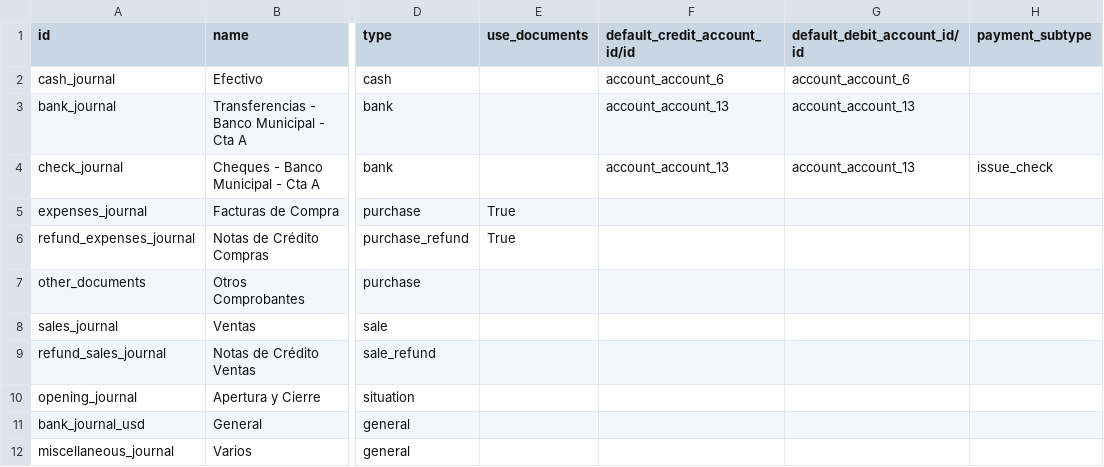
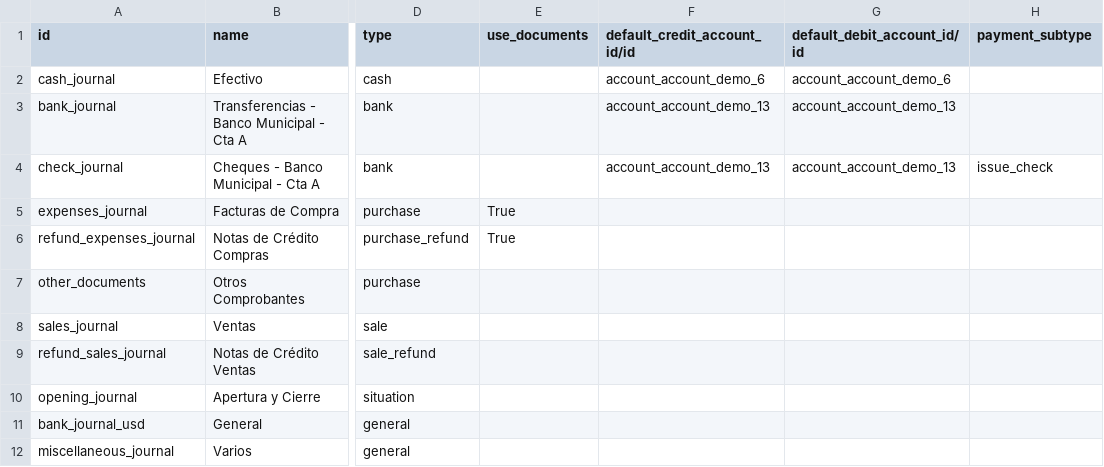
Before and after one commit to ingadhoc/odoo-public-administration, a CSV file: sipreco_public_budget/demo/account.journal.csv, drawn as a sheet; only a part is shown, gaps mark what is left out; the diff names each change by its address in the sheet, - before the commit and + after, or states it on an @@ line.

```diff
--- a/sipreco_public_budget/demo/account.journal.csv
+++ b/sipreco_public_budget/demo/account.journal.csv
-F2 (default_credit_account_id/id): account_account_6
+F2 (default_credit_account_id/id): account_account_demo_6
-G2 (default_debit_account_id/id): account_account_6
+G2 (default_debit_account_id/id): account_account_demo_6
-F3:F4 (default_credit_account_id/id): account_account_13
+F3:F4 (default_credit_account_id/id): account_account_demo_13
-G3:G4 (default_debit_account_id/id): account_account_13
+G3:G4 (default_debit_account_id/id): account_account_demo_13
```
Also changed, not shown: sipreco_public_budget/demo/account.tax.withholding.csv, sipreco_public_budget/demo/public_budget.budget.csv, 4 other files.
